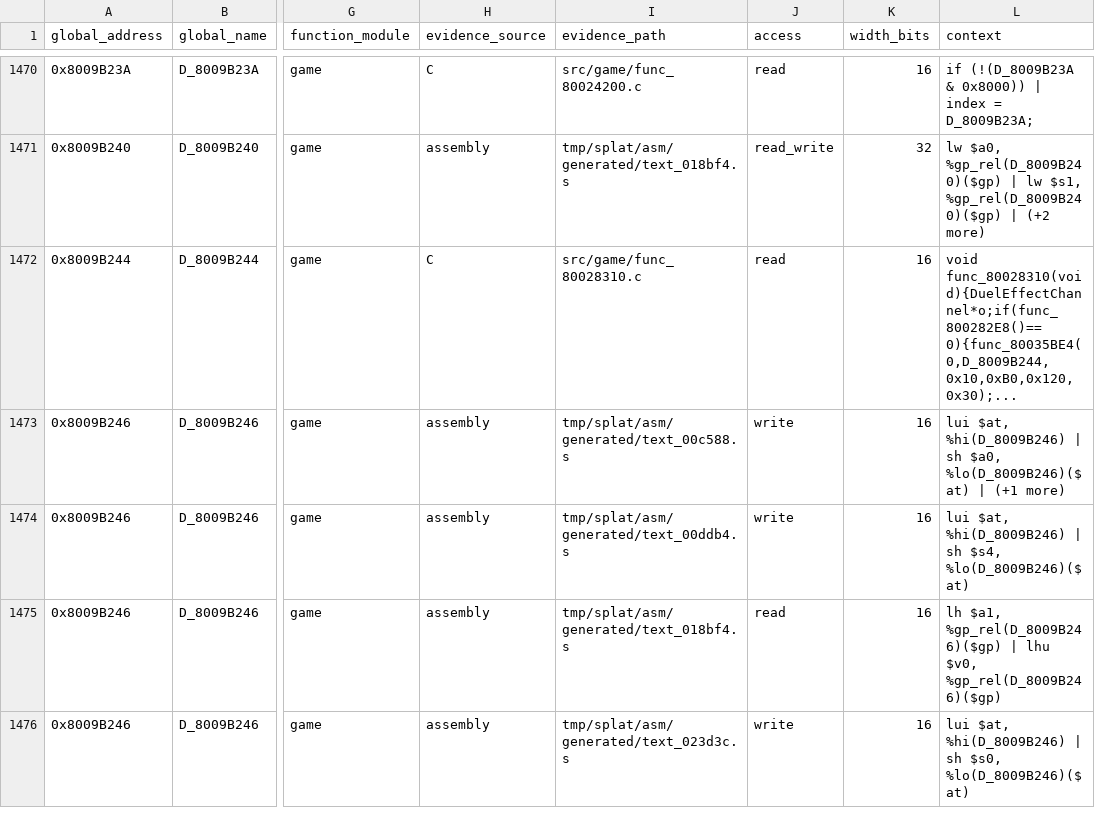
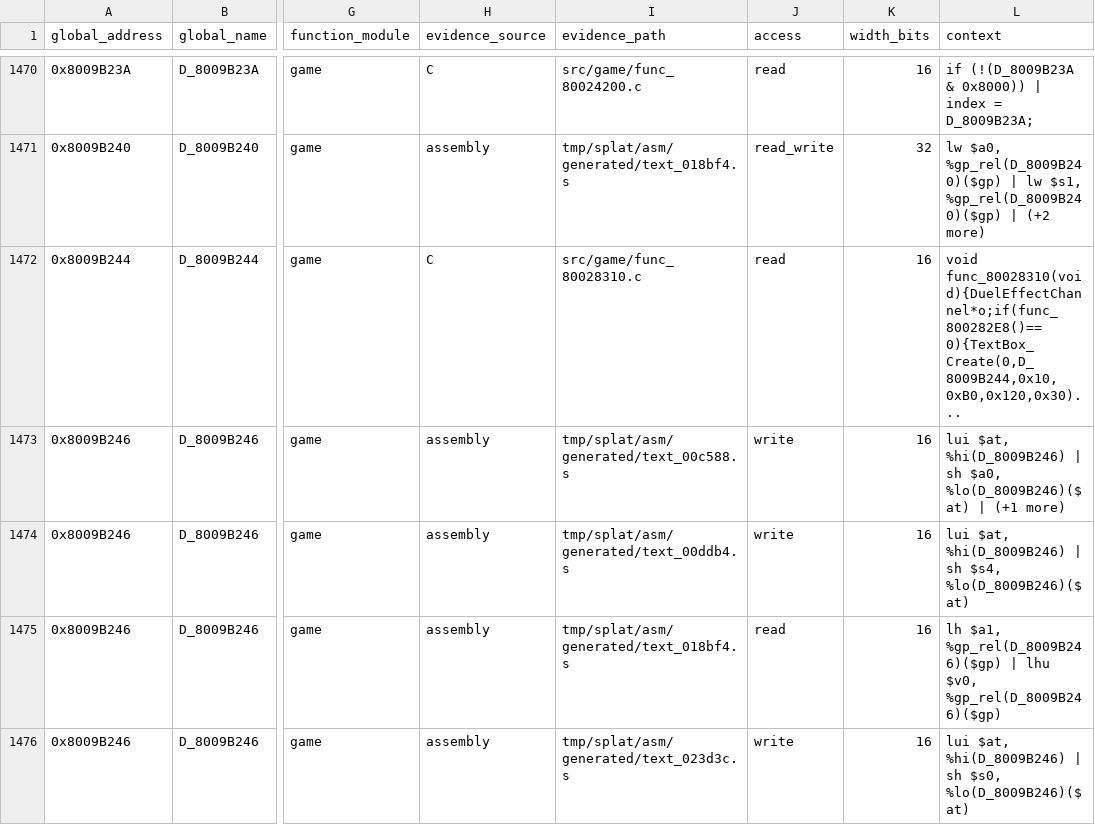
Before and after one commit to MaChInEgUn3/memories-decomp, a CSV file: notes/global-usage.csv, drawn as a sheet; only a part is shown, gaps mark what is left out; the diff covers the shown part only; the diff names each change by its address in the sheet, - before the commit and + after, or states it on an @@ line.

Commit message:
symbols: name text box creation helpers (#77)
Names func_80035BE4 as TextBox_Create and func_80035C38 as
TextBox_CreateFlagged.

Both wrappers compose the TextBox_SetRect operation named in #67 with the
shared record initializer; the flagged variant additionally ORs caller-provided
display flags into record offset 0x34. Corroborated by finding F99 in the
corpus merged in #14, which describes this cluster as create with optional flag
OR, set rect, init record and move.

Ten call sites, two inline R_MIPS_26 relocation references, the inventory,
matching manifest, symbol table, semantic registry, source filenames and
generated global-usage rows are updated together. Rename only; CI reproduced
SHA-256 84a54ed74f3d0edd6d81380839f7e4ef5bfb21ecea18be9a062bd6bfa5a45c88.

Part of #3.

```diff
--- a/notes/global-usage.csv
+++ b/notes/global-usage.csv
-L1472 (context): void func_80028310(void){DuelEffectChannel*o;if(func_800282E8()==0){func_80035BE4(0,D_8009B244,0x10,0xB0,0x120,0x30);...
+L1472 (context): void func_80028310(void){DuelEffectChannel*o;if(func_800282E8()==0){TextBox_Create(0,D_8009B244,0x10,0xB0,0x120,0x30)...
```
Also changed, not shown: 9 edited cells elsewhere in this file, config/slus_01411/functions.csv, notes/semantic-symbol-map.csv, 17 other files.
